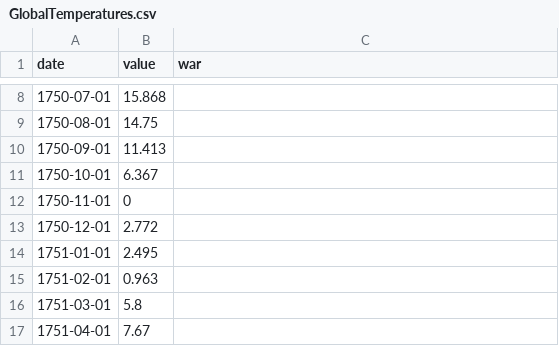
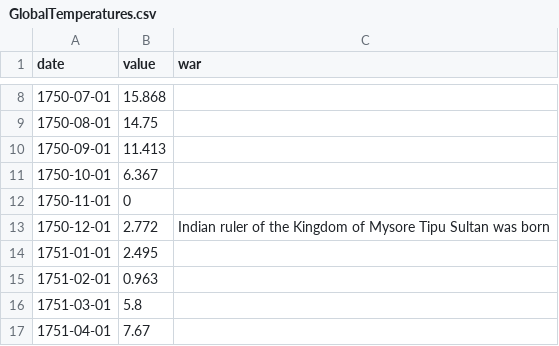
Before and after one commit to sajdoann/HeatMapocalypse, a CSV file: data/GlobalTemperatures.csv, drawn as a sheet; only a part is shown, gaps mark what is left out.

Commit message:
Update GlobalTemperatures.csv

```diff
--- a/data/GlobalTemperatures.csv
+++ b/data/GlobalTemperatures.csv
@@ -12,3 +12,3 @@ date,value,war
 1750-11-01,0,
-1750-12-01,2.772,
+1750-12-01,2.772,Indian ruler of the Kingdom of Mysore Tipu Sultan was born
 1751-01-01,2.495,
```
